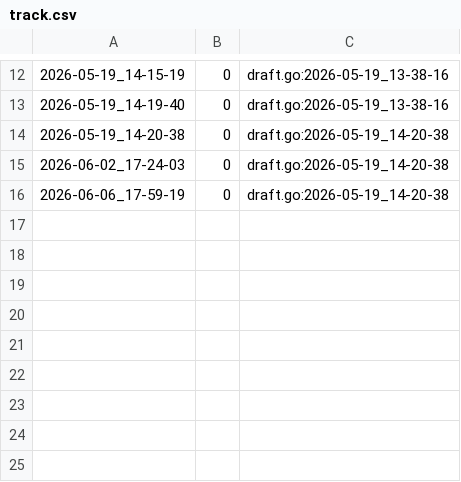
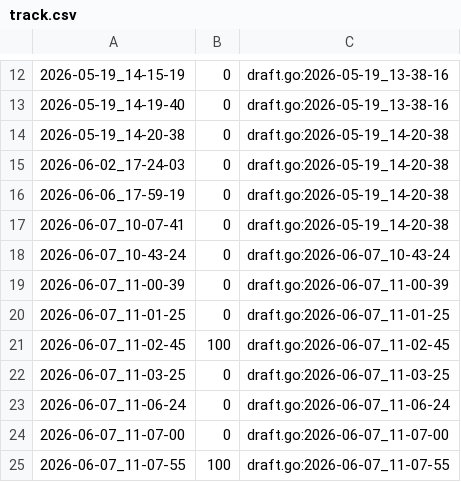
Before and after one commit to qxcode-course/ed-ter-bloco-a-sophiaconnor, a CSV file: .tko/track/ed@distancia/track.csv, drawn as a sheet; only a part is shown, gaps mark what is left out; the diff names each change by its address in the sheet, - before the commit and + after, or states it on an @@ line.

```diff
--- a/.tko/track/ed@distancia/track.csv
+++ b/.tko/track/ed@distancia/track.csv
+row 17: 2026-06-07_10-07-41 | 0 | draft.go:2026-05-19_14-20-38
+row 18: 2026-06-07_10-43-24 | 0 | draft.go:2026-06-07_10-43-24
+row 19: 2026-06-07_11-00-39 | 0 | draft.go:2026-06-07_11-00-39
+row 20: 2026-06-07_11-01-25 | 0 | draft.go:2026-06-07_11-01-25
+row 21: 2026-06-07_11-02-45 | 100 | draft.go:2026-06-07_11-02-45
+row 22: 2026-06-07_11-03-25 | 0 | draft.go:2026-06-07_11-03-25
+row 23: 2026-06-07_11-06-24 | 0 | draft.go:2026-06-07_11-06-24
+row 24: 2026-06-07_11-07-00 | 0 | draft.go:2026-06-07_11-07-00
+row 25: 2026-06-07_11-07-55 | 100 | draft.go:2026-06-07_11-07-55
```
Also changed, not shown: 5 other files.
